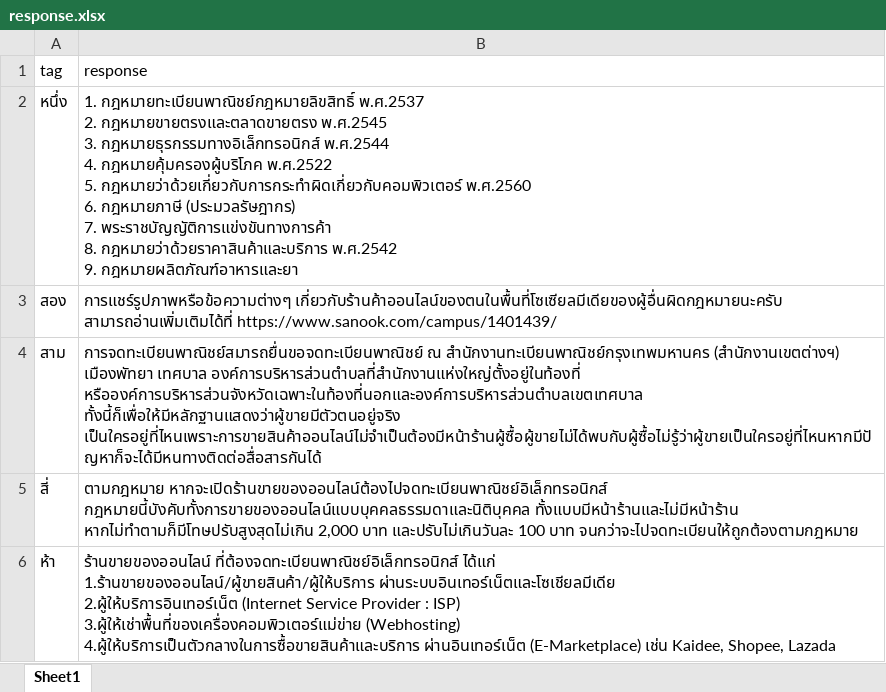
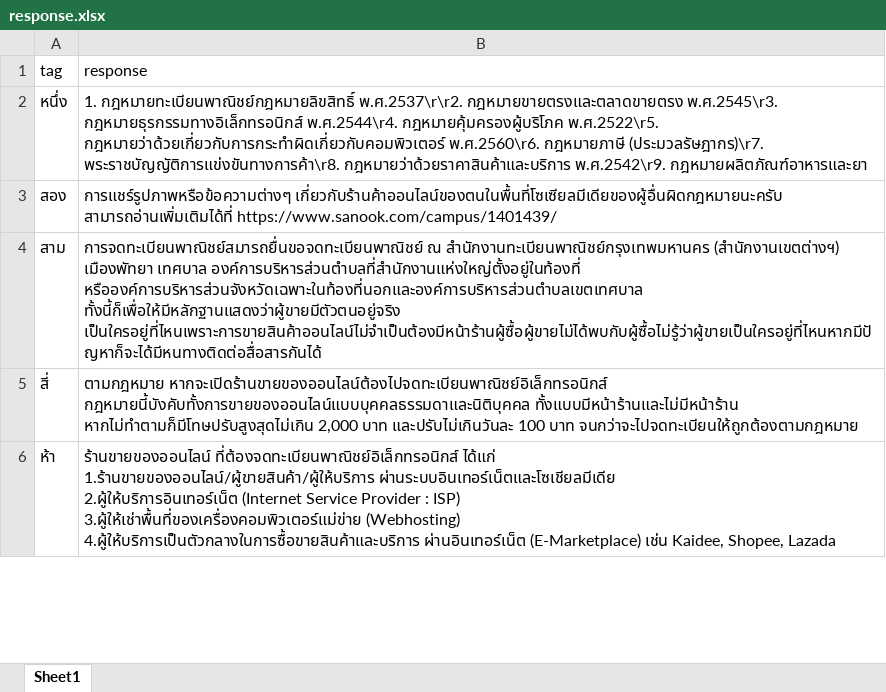
Before and after one commit to thanakritmos12/Chatbot-Business-Law, an Excel workbook: data/response.xlsx, sheet Sheet1, drawn as a sheet; only a part is shown; values as stored, in another font and other column widths than the file's, no borders; ↵ is a line break in a cell; the diff names each change by its address in the sheet, - before the commit and + after, or states it on an @@ line.

Commit message:
update response

```diff
--- a/data/response.xlsx (sheet Sheet1)
+++ b/data/response.xlsx (sheet Sheet1)
-B2 (response): 1. กฎหมายทะเบียนพาณิชย์กฎหมายลิขสิทธิ์ พ.ศ.2537 ↵ 2. กฎหมายขายตรงและตลาดขายตรง พ.ศ.2545 ↵ 3. กฎหมายธุรกรรมทางอิเล็กทรอนิกส์ พ.ศ.2544 ↵ 4. กฎหมายคุ้มครองผู้บริโภค พ.ศ.2522 ↵ 5. กฎหมายว่าด้วยเกี่ยวกับการกระทำผิดเกี่ยวกับคอมพิวเตอร์ พ.ศ.2560 ↵ 6. กฎหมายภาษี (ประมวลรัษฎากร) ↵ 7. พระราชบัญญัติการแข่งขันทางการค้า ↵ 8. กฎหมายว่าด้วยราคาสินค้าและบริการ พ.ศ.2542 ↵ 9. กฎหมายผลิตภัณฑ์อาหารและยา
+B2 (response): 1. กฎหมายทะเบียนพาณิชย์กฎหมายลิขสิทธิ์ พ.ศ.2537\r\r2. กฎหมายขายตรงและตลาดขายตรง พ.ศ.2545\r3. กฎหมายธุรกรรมทางอิเล็กทรอนิกส์ พ.ศ.2544\r4. กฎหมายคุ้มครองผู้บริโภค พ.ศ.2522\r5. กฎหมายว่าด้วยเกี่ยวกับการกระทำผิดเกี่ยวกับคอมพิวเตอร์ พ.ศ.2560\r6. กฎหมายภาษี (ประมวลรัษฎากร)\r7. พระราชบัญญัติการแข่งขันทางการค้า\r8. กฎหมายว่าด้วยราคาสินค้าและบริการ พ.ศ.2542\r9. กฎหมายผลิตภัณฑ์อาหารและยา
```
